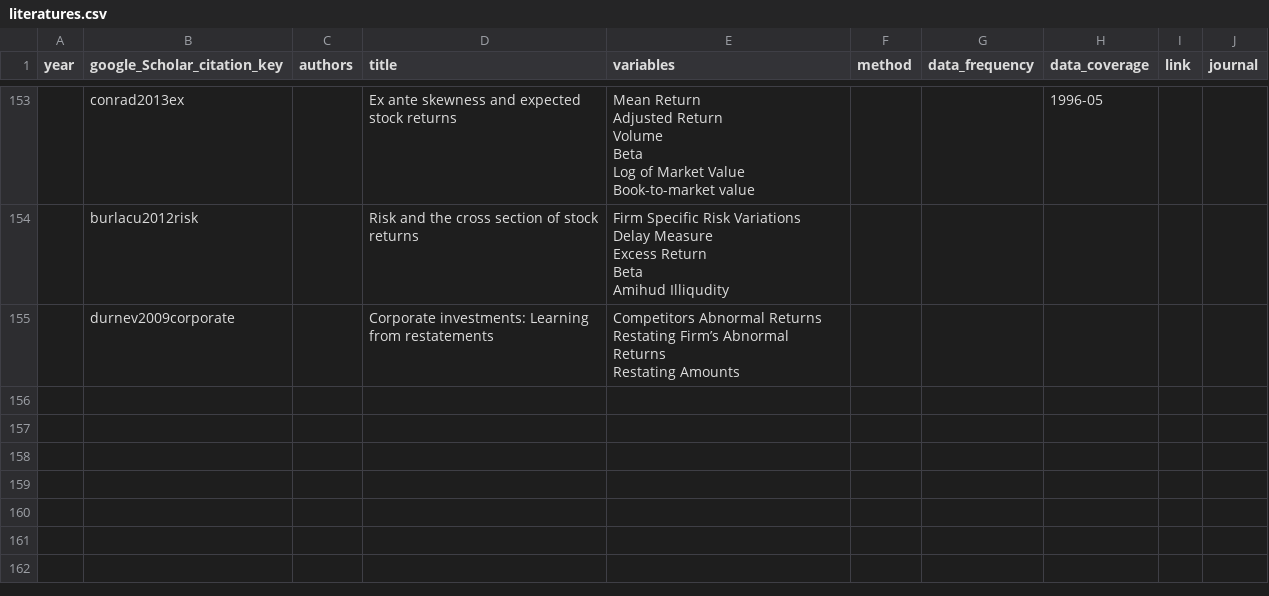
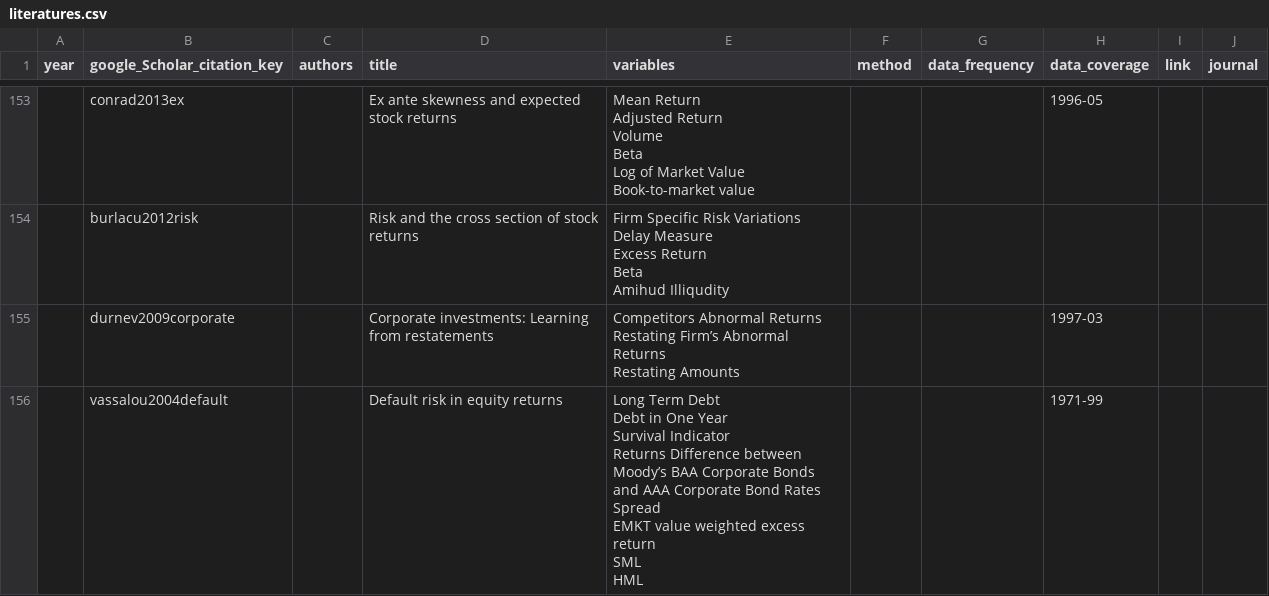
Before and after one commit to krishpn/financialanomalies, a CSV file: literatures.csv, drawn as a sheet; only a part is shown, gaps mark what is left out.

```diff
--- a/literatures.csv
+++ b/literatures.csv
@@ -834,4 +834,12 @@ Beta
 Amihud Illiqudity ",,,,,
-,durnev2009corporate,,Corporate investments: Learning from restatements,"Competitors Abnormal Returns
-Restating Firm’s Abnormal Returns
-Restating Amounts",,,,,
+,durnev2009corporate,,Corporate investments: Learning from restatements,"Competitors Abnormal Returns
+Restating Firm’s Abnormal Returns
+Restating Amounts",,,1997-03,,
+,vassalou2004default,,Default risk in equity returns,"Long Term Debt
+Debt in One Year
+Survival Indicator
+Returns Difference between Moody’s BAA Corporate Bonds and AAA Corporate Bond Rates
+Spread
+EMKT value weighted excess return
+SML
+HML",,,1971-99,,
```
Also changed, not shown: 7 other files.
